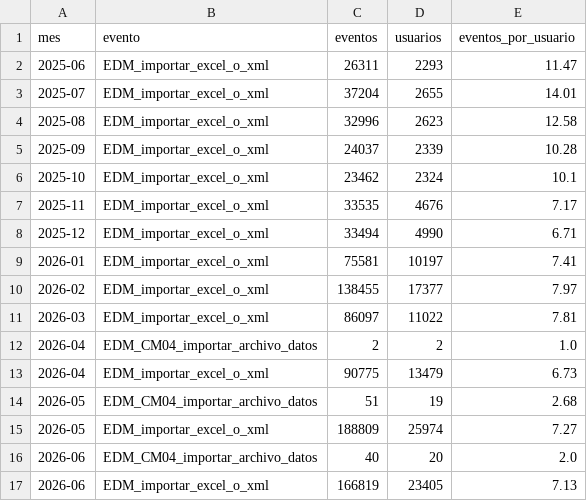
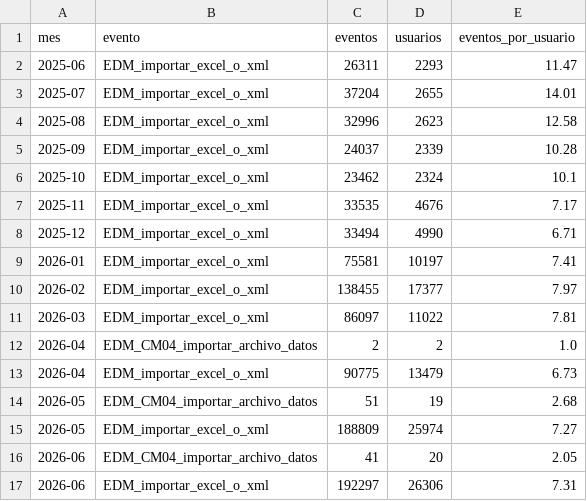
Before and after one commit to framirez-comarb/cfer-importar-analisis, a CSV file: output/datos_mensuales.csv, drawn as a sheet.

```diff
--- a/output/datos_mensuales.csv
+++ b/output/datos_mensuales.csv
@@ -15,3 +15,3 @@
 2026-05,EDM_importar_excel_o_xml,188809,25974,7.27
-2026-06,EDM_CM04_importar_archivo_datos,40,20,2.0
-2026-06,EDM_importar_excel_o_xml,166819,23405,7.13
+2026-06,EDM_CM04_importar_archivo_datos,41,20,2.05
+2026-06,EDM_importar_excel_o_xml,192297,26306,7.31
```
Also changed, not shown: 4 other files.
